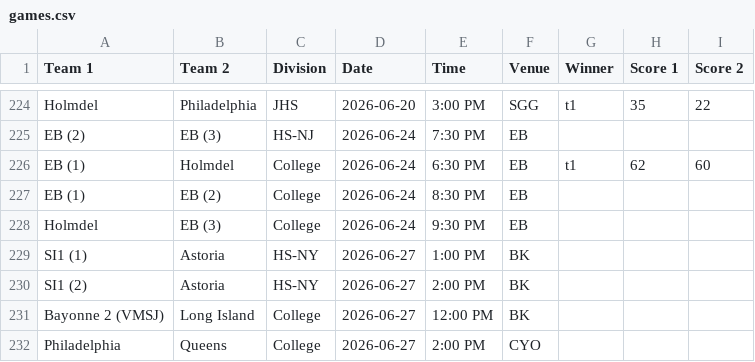
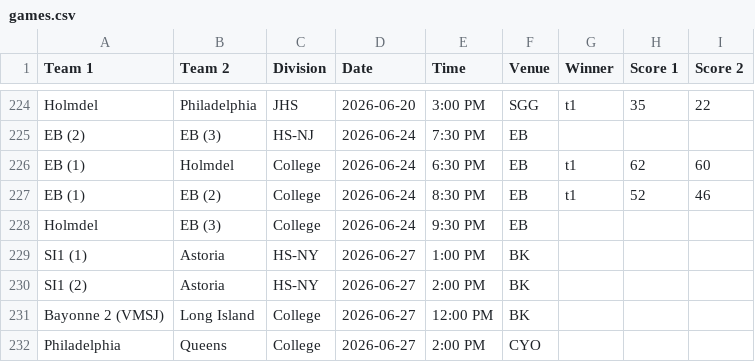
Before and after one commit to nacopticleague/full-schedule-homepage, a CSV file: data/games.csv, drawn as a sheet; only a part is shown, gaps mark what is left out.

Commit message:
Update data/games.csv from Google Sheet

```diff
--- a/data/games.csv
+++ b/data/games.csv
@@ -226,3 +226,3 @@ EB (2),EB (3),HS-NJ,2026-06-24,7:30 PM,EB,,,
 EB (1),Holmdel,College,2026-06-24,6:30 PM,EB,t1,62,60
-EB (1),EB (2),College,2026-06-24,8:30 PM,EB,,,
+EB (1),EB (2),College,2026-06-24,8:30 PM,EB,t1,52,46
 Holmdel,EB (3),College,2026-06-24,9:30 PM,EB,,,
```
